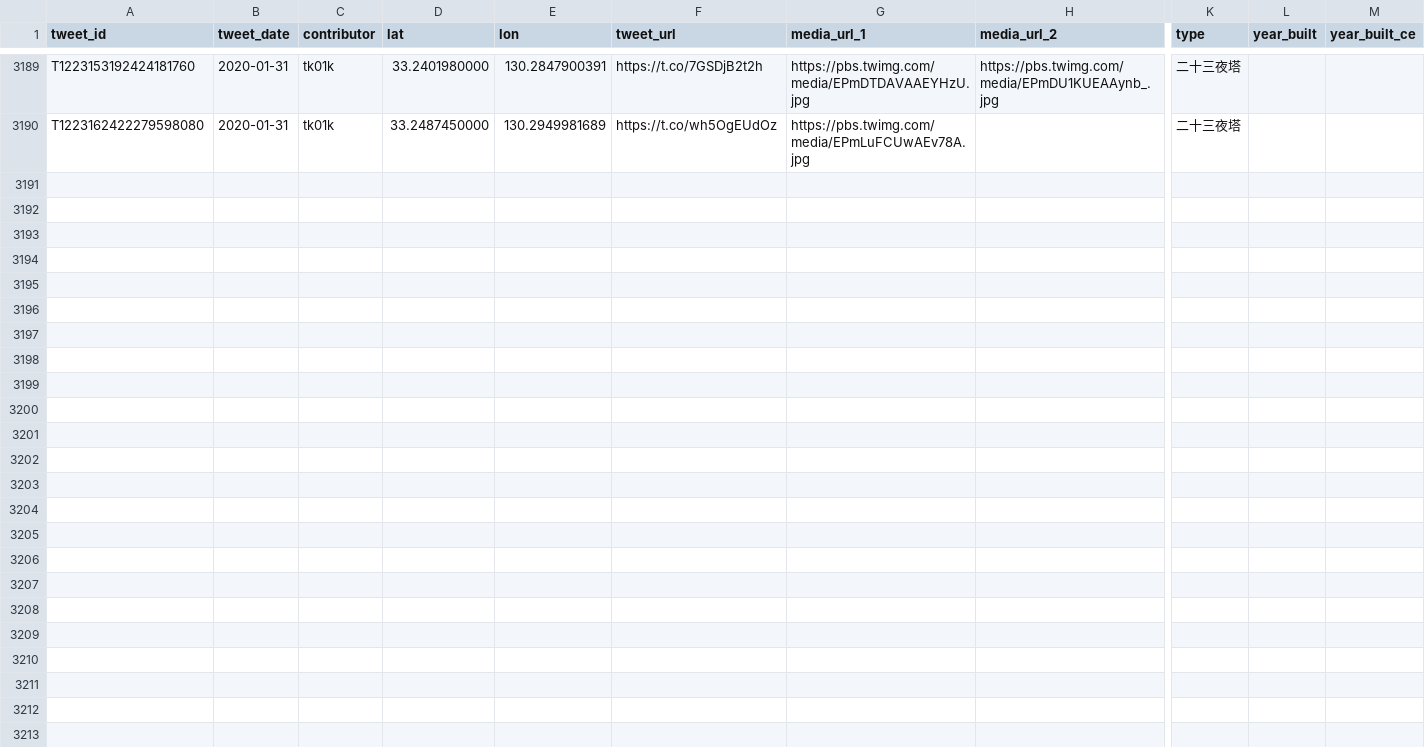
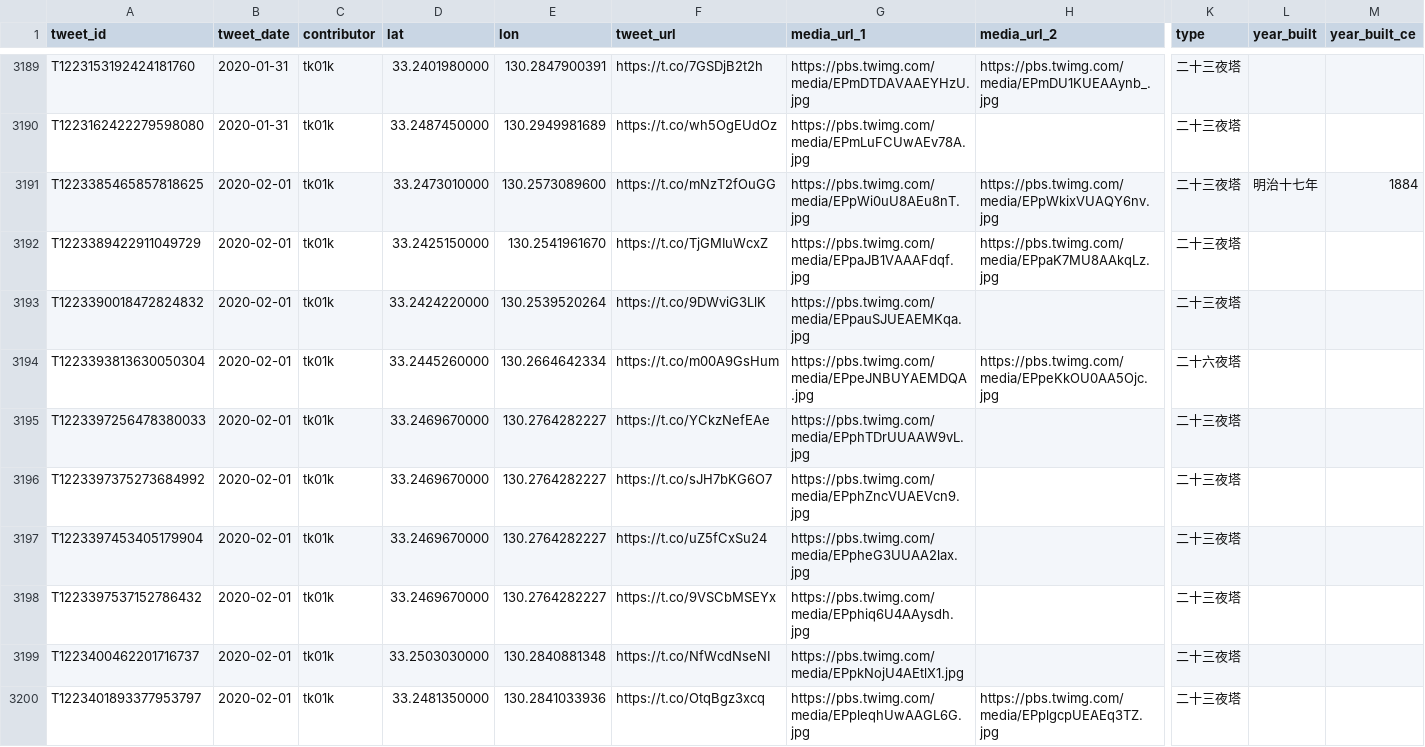
Before and after one commit to midoriit/tsukimachito, a CSV file: tsukimachito.csv, drawn as a sheet; only a part is shown, gaps mark what is left out; rows hold the shown columns only; the diff names each change by its address in the sheet, - before the commit and + after, or states it on an @@ line.

```diff
--- a/tsukimachito.csv
+++ b/tsukimachito.csv
+row 3191: T1223385465857818625 | 2020-02-01 | tk01k | 33.2473010000 | 130.2573089600 | https://t.co/mNzT2fOuGG | https://pbs.twimg.com/media/EPpWi0uU8AEu8nT.jpg | https://pbs.twimg.com/media/EPpWkixVUAQY6nv.jpg | 二十三夜塔 | 明治十七年 | 1884
+row 3192: T1223389422911049729 | 2020-02-01 | tk01k | 33.2425150000 | 130.2541961670 | https://t.co/TjGMIuWcxZ | https://pbs.twimg.com/media/EPpaJB1VAAAFdqf.jpg | https://pbs.twimg.com/media/EPpaK7MU8AAkqLz.jpg | 二十三夜塔
+row 3193: T1223390018472824832 | 2020-02-01 | tk01k | 33.2424220000 | 130.2539520264 | https://t.co/9DWviG3LlK | https://pbs.twimg.com/media/EPpauSJUEAEMKqa.jpg |  | 二十三夜塔
+row 3194: T1223393813630050304 | 2020-02-01 | tk01k | 33.2445260000 | 130.2664642334 | https://t.co/m00A9GsHum | https://pbs.twimg.com/media/EPpeJNBUYAEMDQA.jpg | https://pbs.twimg.com/media/EPpeKkOU0AA5Ojc.jpg | 二十六夜塔
+row 3195: T1223397256478380033 | 2020-02-01 | tk01k | 33.2469670000 | 130.2764282227 | https://t.co/YCkzNefEAe | https://pbs.twimg.com/media/EPphTDrUUAAW9vL.jpg |  | 二十三夜塔
+row 3196: T1223397375273684992 | 2020-02-01 | tk01k | 33.2469670000 | 130.2764282227 | https://t.co/sJH7bKG6O7 | https://pbs.twimg.com/media/EPphZncVUAEVcn9.jpg |  | 二十三夜塔
+row 3197: T1223397453405179904 | 2020-02-01 | tk01k | 33.2469670000 | 130.2764282227 | https://t.co/uZ5fCxSu24 | https://pbs.twimg.com/media/EPpheG3UUAA2lax.jpg |  | 二十三夜塔
+row 3198: T1223397537152786432 | 2020-02-01 | tk01k | 33.2469670000 | 130.2764282227 | https://t.co/9VSCbMSEYx | https://pbs.twimg.com/media/EPphiq6U4AAysdh.jpg |  | 二十三夜塔
+row 3199: T1223400462201716737 | 2020-02-01 | tk01k | 33.2503030000 | 130.2840881348 | https://t.co/NfWcdNseNI | https://pbs.twimg.com/media/EPpkNojU4AEtlX1.jpg |  | 二十三夜塔
+row 3200: T1223401893377953797 | 2020-02-01 | tk01k | 33.2481350000 | 130.2841033936 | https://t.co/OtqBgz3xcq | https://pbs.twimg.com/media/EPpleqhUwAAGL6G.jpg | https://pbs.twimg.com/media/EPplgcpUEAEq3TZ.jpg | 二十三夜塔
```
Also changed, not shown: 2 other files.
